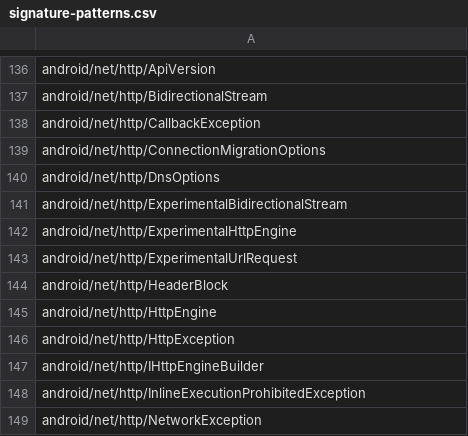
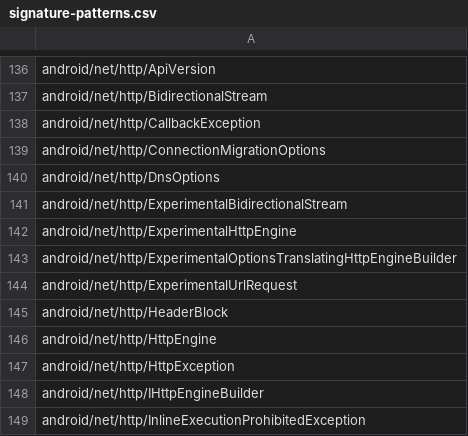
Before and after one commit to msft-mirror-aosp/platform.prebuilts.module_sdk.Connectivity, a CSV file: current/hiddenapi/signature-patterns.csv, drawn as a sheet; only a part is shown, gaps mark what is left out; the shorter side is filled out with more unchanged rows.

Commit message:
[conflict] DO NOT MERGE: Drop prebuilt files to android source tree. am: 15b4da661b am: e6a185193a
Original change: https://googleplex-android-review.googlesource.com/c/platform/prebuilts/module_sdk/Connectivity/+/23770138

Change-Id: I8a83d2b6c4eb0bd2e07a2bc5c1e2128d62ee07fd
Signed-off-by: Automerger Merge Worker <android-build-automerger-merge-worker@system.gserviceaccount.com>

```diff
--- a/current/hiddenapi/signature-patterns.csv
+++ b/current/hiddenapi/signature-patterns.csv
@@ -142,2 +142,3 @@ android/net/http/ExperimentalBidirectionalStream
 android/net/http/ExperimentalHttpEngine
+android/net/http/ExperimentalOptionsTranslatingHttpEngineBuilder
 android/net/http/ExperimentalUrlRequest
```
Also changed, not shown: current/hiddenapi/index.csv, 2 other files.
